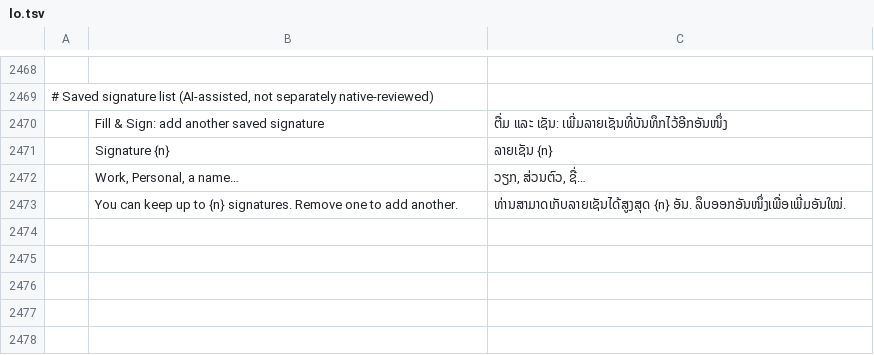
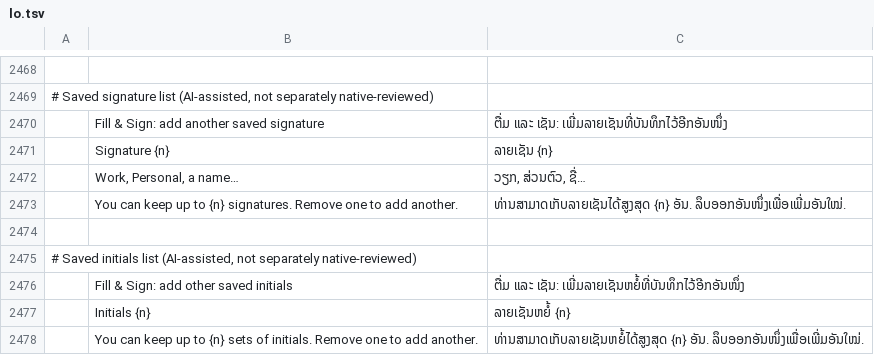
Before and after one commit to DarthFlip/pdfcraft, a TSV file: crates/ui-egui/src/i18n/lo.tsv, drawn as a sheet; only a part is shown, gaps mark what is left out; the diff names each change by its address in the sheet, - before the commit and + after, or states it on an @@ line.

```diff
--- a/crates/ui-egui/src/i18n/lo.tsv
+++ b/crates/ui-egui/src/i18n/lo.tsv
+row 2474: (empty)
+row 2475: # Saved initials list (AI-assisted, not separately native-reviewed)
+row 2476:  | Fill & Sign: add other saved initials | ຕື່ມ ແລະ ເຊັນ: ເພີ່ມລາຍເຊັນຫຍໍ້ທີ່ບັນທຶກໄວ້ອີກອັນໜຶ່ງ
+row 2477:  | Initials {n} | ລາຍເຊັນຫຍໍ້ {n}
+row 2478:  | You can keep up to {n} sets of initials. Remove one to add another. | ທ່ານສາມາດເກັບລາຍເຊັນຫຍໍ້ໄດ້ສູງສຸດ {n} ອັນ. ລຶບອອກອັນໜຶ່ງເພື່ອເພີ່ມອັນໃໝ່.
```
Also changed, not shown: crates/ui-egui/src/i18n/ckb.tsv, crates/ui-egui/src/i18n/hi.tsv, 44 other files.
